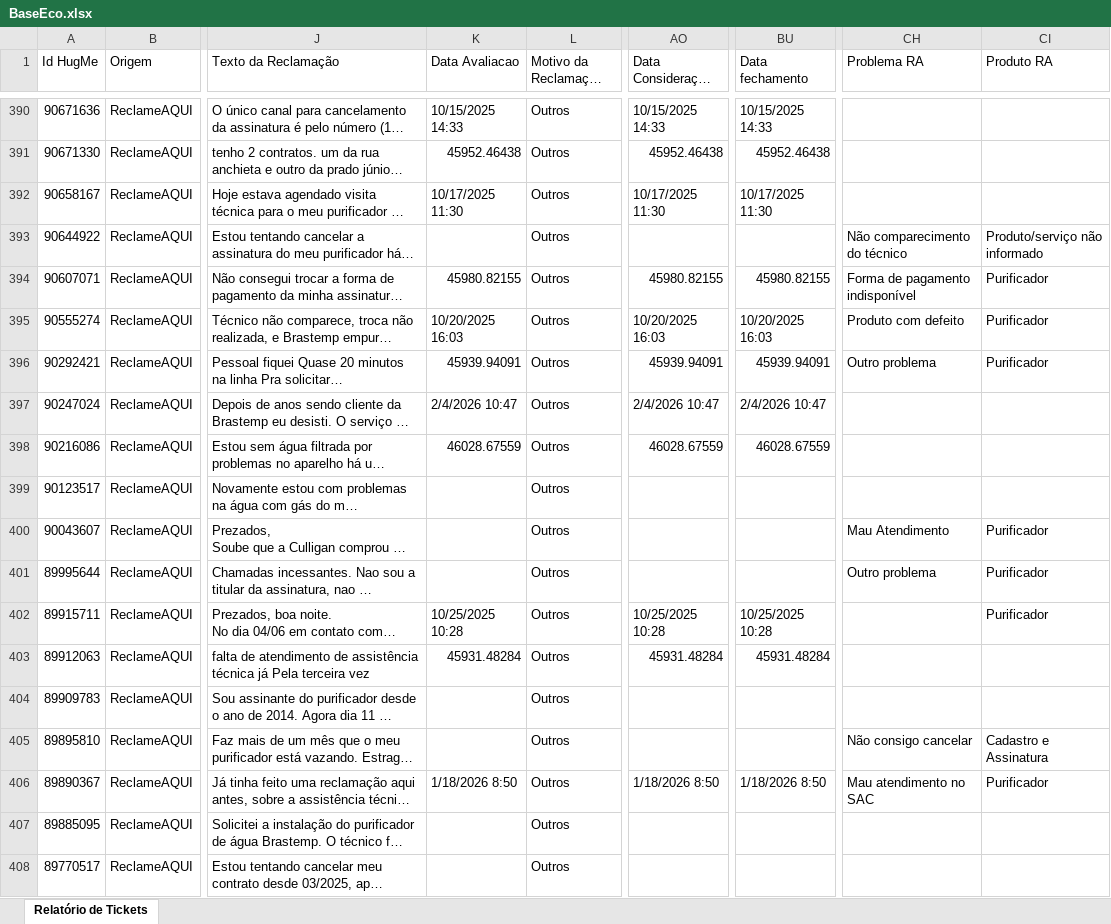
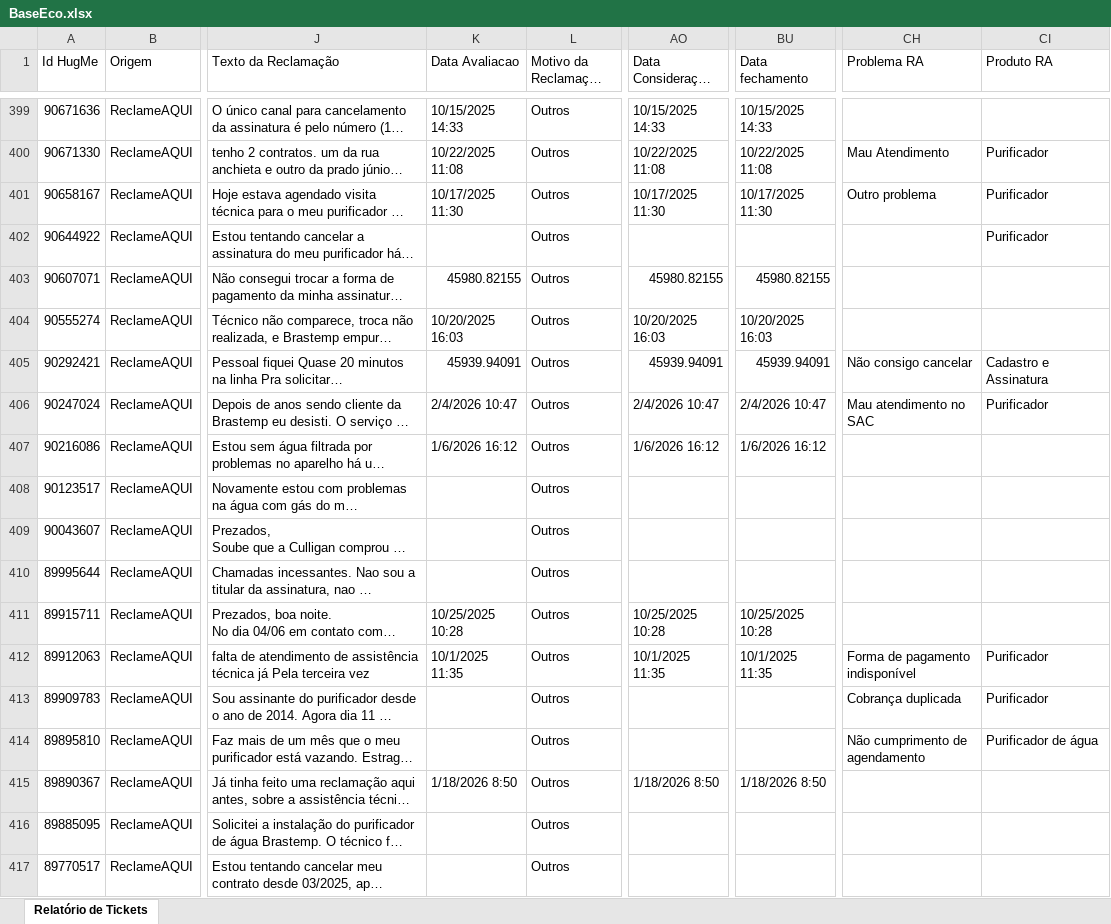
Before and after one commit to eduardacjr/Reclameaquiculligan, an Excel workbook: BaseEco.xlsx, sheet Relatório de Tickets, drawn as a sheet; only a part is shown, gaps mark what is left out; long unchanged cells end in …; values as stored, in another font and other column widths than the file's, no cell formats; addresses are those after the commit; the diff covers the shown part only; the diff names each change by its address in the sheet, - before the commit and + after, or states it on an @@ line.

```diff
--- a/BaseEco.xlsx (sheet Relatório de Tickets)
+++ b/BaseEco.xlsx (sheet Relatório de Tickets)
-K400 (Data Avaliacao): 45952.46438
+K400 (Data Avaliacao): 10/22/2025 11:08
-AO400 (Data Consideração Consumidor): 45952.46438
+AO400 (Data Consideração Consumidor): 10/22/2025 11:08
-BU400 (Data fechamento): 45952.46438
+BU400 (Data fechamento): 10/22/2025 11:08
-CH400 (Problema RA): (empty)
+CH400 (Problema RA): Mau Atendimento
-CI400:CI401 (Produto RA): (empty)
+CI400:CI401 (Produto RA): Purificador
-CH401 (Problema RA): (empty)
+CH401 (Problema RA): Outro problema
-CH402 (Problema RA): Não comparecimento do técnico
+CH402 (Problema RA): (empty)
-CI402 (Produto RA): Produto/serviço não informado
+CI402 (Produto RA): Purificador
-CH403 (Problema RA): Forma de pagamento indisponível
+CH403 (Problema RA): (empty)
-CI403:CI404 (Produto RA): Purificador
+CI403:CI404 (Produto RA): (empty)
-CH404 (Problema RA): Produto com defeito
+CH404 (Problema RA): (empty)
-CH405 (Problema RA): Outro problema
+CH405 (Problema RA): Não consigo cancelar
-CI405 (Produto RA): Purificador
+CI405 (Produto RA): Cadastro e Assinatura
-CH406 (Problema RA): (empty)
+CH406 (Problema RA): Mau atendimento no SAC
-CI406 (Produto RA): (empty)
+CI406 (Produto RA): Purificador
-K407 (Data Avaliacao): 46028.67559
+K407 (Data Avaliacao): 1/6/2026 16:12
-AO407 (Data Consideração Consumidor): 46028.67559
+AO407 (Data Consideração Consumidor): 1/6/2026 16:12
-BU407 (Data fechamento): 46028.67559
+BU407 (Data fechamento): 1/6/2026 16:12
-CH409 (Problema RA): Mau Atendimento
+CH409 (Problema RA): (empty)
-CI409:CI411 (Produto RA): Purificador
+CI409:CI411 (Produto RA): (empty)
-CH410 (Problema RA): Outro problema
+CH410 (Problema RA): (empty)
-K412 (Data Avaliacao): 45931.48284
+K412 (Data Avaliacao): 10/1/2025 11:35
-AO412 (Data Consideração Consumidor): 45931.48284
+AO412 (Data Consideração Consumidor): 10/1/2025 11:35
-BU412 (Data fechamento): 45931.48284
+BU412 (Data fechamento): 10/1/2025 11:35
-CH412 (Problema RA): (empty)
+CH412 (Problema RA): Forma de pagamento indisponível
-CI412:CI413 (Produto RA): (empty)
+CI412:CI413 (Produto RA): Purificador
-CH413 (Problema RA): (empty)
+CH413 (Problema RA): Cobrança duplicada
-CH414 (Problema RA): Não consigo cancelar
+CH414 (Problema RA): Não cumprimento de agendamento
-CI414 (Produto RA): Cadastro e Assinatura
+CI414 (Produto RA): Purificador de água
-CH415 (Problema RA): Mau atendimento no SAC
+CH415 (Problema RA): (empty)
-CI415 (Produto RA): Purificador
+CI415 (Produto RA): (empty)
```
Also changed, not shown: 10 added rows, 1 removed row and 1418 edited cells elsewhere in this sheet, cell formats.
